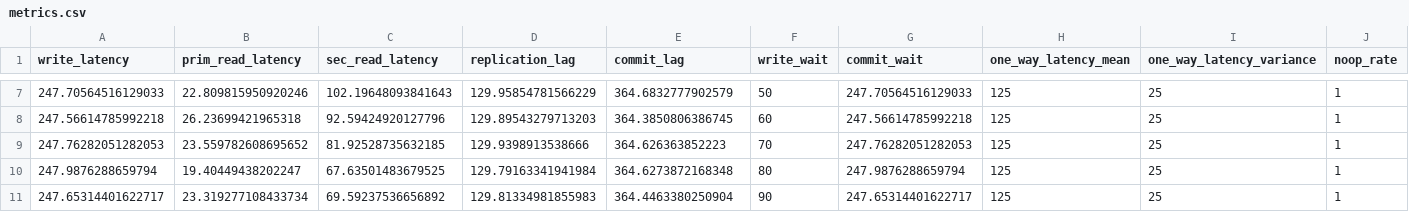
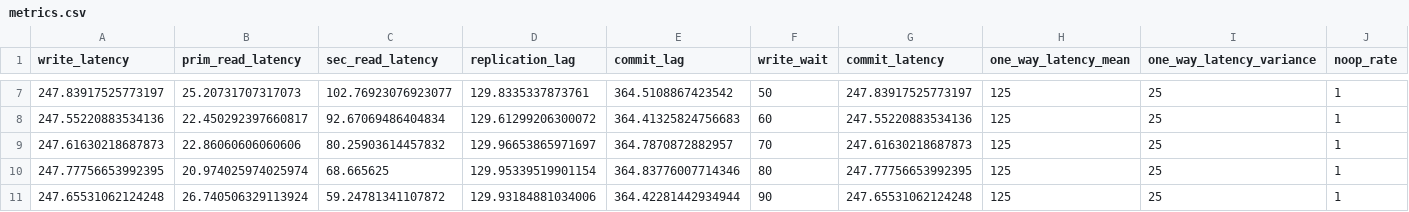
Before and after one commit to mongodb-labs/consistent-secondary-reads, a CSV file: write-wait/metrics/metrics.csv, drawn as a sheet; only a part is shown, gaps mark what is left out; the diff covers the shown part only; the diff names each change by its address in the sheet, - before the commit and + after, or states it on an @@ line.

```diff
--- a/write-wait/metrics/metrics.csv
+++ b/write-wait/metrics/metrics.csv
-G1: commit_wait
+G1: commit_latency
-A7 (write_latency): 247.70564516129033
+A7 (write_latency): 247.83917525773197
-B7 (prim_read_latency): 22.809815950920246
+B7 (prim_read_latency): 25.20731707317073
-C7 (sec_read_latency): 102.19648093841643
+C7 (sec_read_latency): 102.76923076923077
-D7 (replication_lag): 129.95854781566229
+D7 (replication_lag): 129.8335337873761
-E7 (commit_lag): 364.6832777902579
+E7 (commit_lag): 364.5108867423542
-G7 (commit_latency): 247.70564516129033
+G7 (commit_latency): 247.83917525773197
-A8 (write_latency): 247.56614785992218
+A8 (write_latency): 247.55220883534136
-B8 (prim_read_latency): 26.23699421965318
+B8 (prim_read_latency): 22.450292397660817
-C8 (sec_read_latency): 92.59424920127796
+C8 (sec_read_latency): 92.67069486404834
-D8 (replication_lag): 129.89543279713203
+D8 (replication_lag): 129.61299206300072
-E8 (commit_lag): 364.3850806386745
+E8 (commit_lag): 364.41325824756683
-G8 (commit_latency): 247.56614785992218
+G8 (commit_latency): 247.55220883534136
-A9 (write_latency): 247.76282051282053
+A9 (write_latency): 247.61630218687873
-B9 (prim_read_latency): 23.559782608695652
+B9 (prim_read_latency): 22.86060606060606
-C9 (sec_read_latency): 81.92528735632185
+C9 (sec_read_latency): 80.25903614457832
-D9 (replication_lag): 129.9398913538666
+D9 (replication_lag): 129.96653865971697
-E9 (commit_lag): 364.626363852223
+E9 (commit_lag): 364.7870872882957
-G9 (commit_latency): 247.76282051282053
+G9 (commit_latency): 247.61630218687873
-A10 (write_latency): 247.9876288659794
+A10 (write_latency): 247.77756653992395
-B10 (prim_read_latency): 19.40449438202247
+B10 (prim_read_latency): 20.974025974025974
-C10 (sec_read_latency): 67.63501483679525
+C10 (sec_read_latency): 68.665625
-D10 (replication_lag): 129.79163341941984
+D10 (replication_lag): 129.95339519901154
-E10 (commit_lag): 364.6273872168348
+E10 (commit_lag): 364.83776007714346
-G10 (commit_latency): 247.9876288659794
+G10 (commit_latency): 247.77756653992395
-A11 (write_latency): 247.65314401622717
+A11 (write_latency): 247.65531062124248
-B11 (prim_read_latency): 23.319277108433734
+B11 (prim_read_latency): 26.740506329113924
-C11 (sec_read_latency): 69.59237536656892
+C11 (sec_read_latency): 59.24781341107872
-D11 (replication_lag): 129.81334981855983
+D11 (replication_lag): 129.93184881034006
-E11 (commit_lag): 364.4463380250904
+E11 (commit_lag): 364.42281442934944
-G11 (commit_latency): 247.65314401622717
+G11 (commit_latency): 247.65531062124248
```
Also changed, not shown: 146 edited cells elsewhere in this file, 2 other files.
